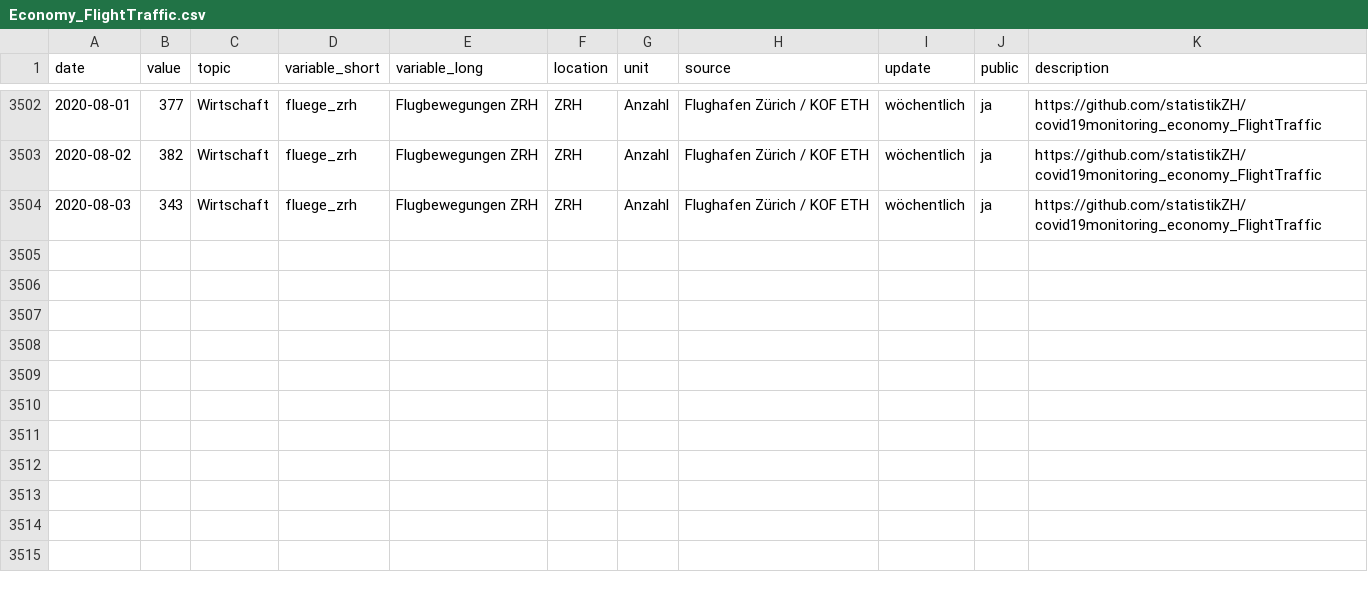
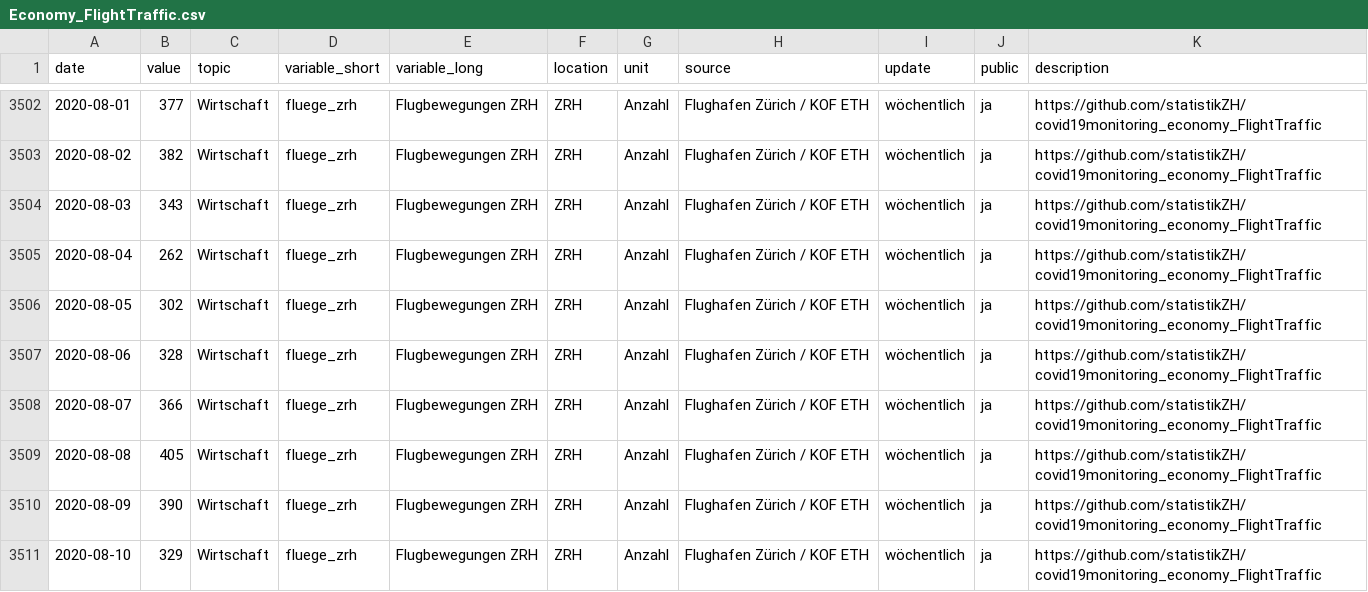
Before and after one commit to statistikZH/covid19monitoring_economy_FlightTraffic, a CSV file: Economy_FlightTraffic.csv, drawn as a sheet; only a part is shown, gaps mark what is left out; the diff names each change by its address in the sheet, - before the commit and + after, or states it on an @@ line.

Commit message:
data refresh

```diff
--- a/Economy_FlightTraffic.csv
+++ b/Economy_FlightTraffic.csv
+row 3505: 2020-08-04 | 262 | Wirtschaft | fluege_zrh | Flugbewegungen ZRH | ZRH | Anzahl | Flughafen Zürich / KOF ETH | wöchentlich | ja | https://github.com/statistikZH/covid19monitoring_economy_FlightTraffic
+row 3506: 2020-08-05 | 302 | Wirtschaft | fluege_zrh | Flugbewegungen ZRH | ZRH | Anzahl | Flughafen Zürich / KOF ETH | wöchentlich | ja | https://github.com/statistikZH/covid19monitoring_economy_FlightTraffic
+row 3507: 2020-08-06 | 328 | Wirtschaft | fluege_zrh | Flugbewegungen ZRH | ZRH | Anzahl | Flughafen Zürich / KOF ETH | wöchentlich | ja | https://github.com/statistikZH/covid19monitoring_economy_FlightTraffic
+row 3508: 2020-08-07 | 366 | Wirtschaft | fluege_zrh | Flugbewegungen ZRH | ZRH | Anzahl | Flughafen Zürich / KOF ETH | wöchentlich | ja | https://github.com/statistikZH/covid19monitoring_economy_FlightTraffic
+row 3509: 2020-08-08 | 405 | Wirtschaft | fluege_zrh | Flugbewegungen ZRH | ZRH | Anzahl | Flughafen Zürich / KOF ETH | wöchentlich | ja | https://github.com/statistikZH/covid19monitoring_economy_FlightTraffic
+row 3510: 2020-08-09 | 390 | Wirtschaft | fluege_zrh | Flugbewegungen ZRH | ZRH | Anzahl | Flughafen Zürich / KOF ETH | wöchentlich | ja | https://github.com/statistikZH/covid19monitoring_economy_FlightTraffic
+row 3511: 2020-08-10 | 329 | Wirtschaft | fluege_zrh | Flugbewegungen ZRH | ZRH | Anzahl | Flughafen Zürich / KOF ETH | wöchentlich | ja | https://github.com/statistikZH/covid19monitoring_economy_FlightTraffic
```
Also changed, not shown: old/arrivals.csv, old/departures.csv.
